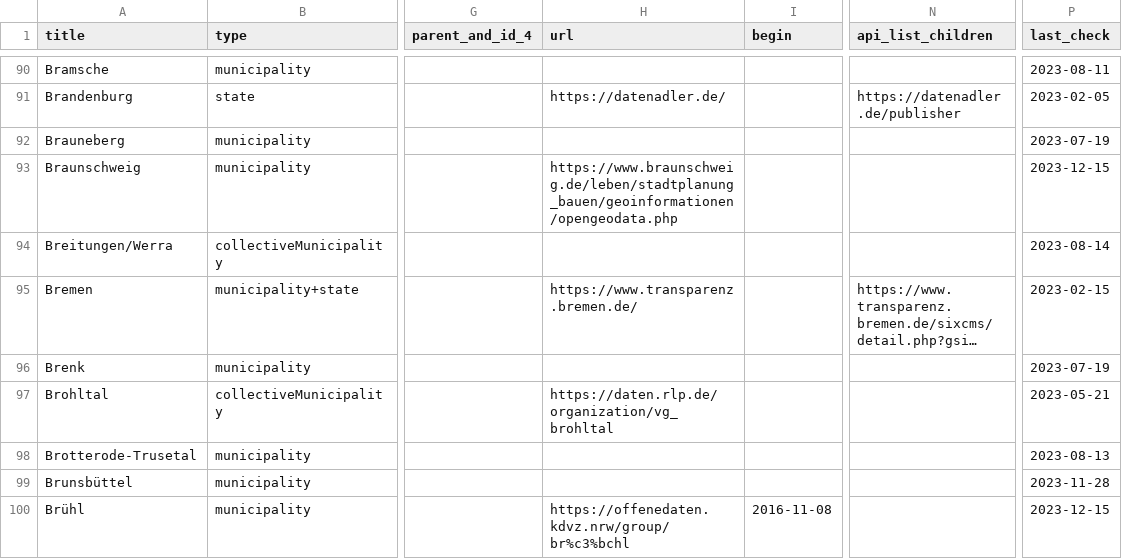
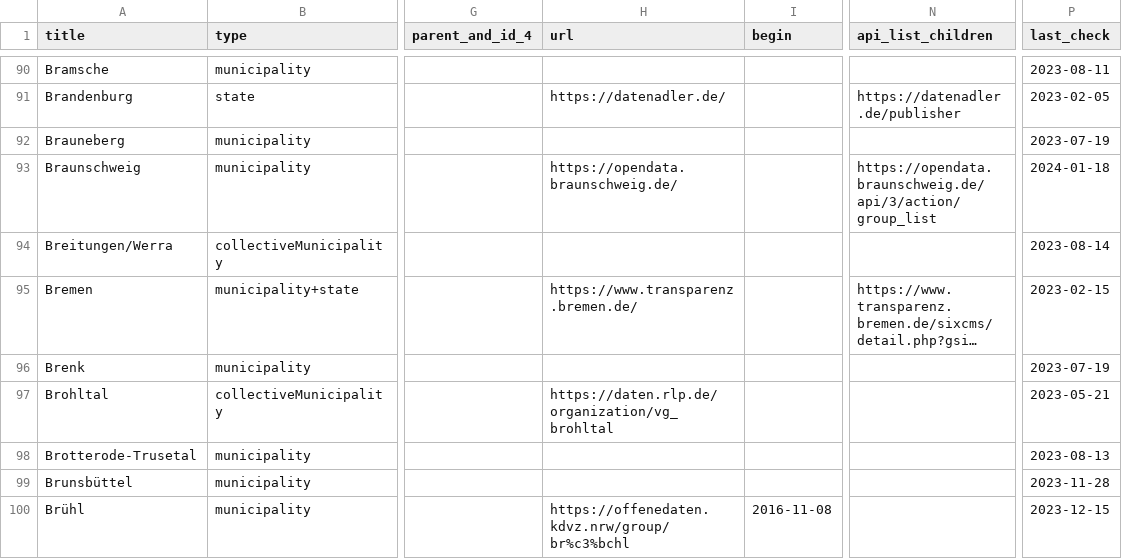
Before and after one commit to opendata-guru/govdata-monitor, a CSV file: data/opendataportals.de.csv, drawn as a sheet; only a part is shown, gaps mark what is left out; long unchanged cells end in …; the diff names each change by its address in the sheet, - before the commit and + after, or states it on an @@ line.

Commit message:
add own portal in Braunschweig

```diff
--- a/data/opendataportals.de.csv
+++ b/data/opendataportals.de.csv
-H93 (url): https://www.braunschweig.de/leben/stadtplanung_bauen/geoinformationen/opengeodata.php
+H93 (url): https://opendata.braunschweig.de/
-N93 (api_list_children): (empty)
+N93 (api_list_children): https://opendata.braunschweig.de/api/3/action/group_list
-P93 (last_check): 2023-12-15
+P93 (last_check): 2024-01-18
```
